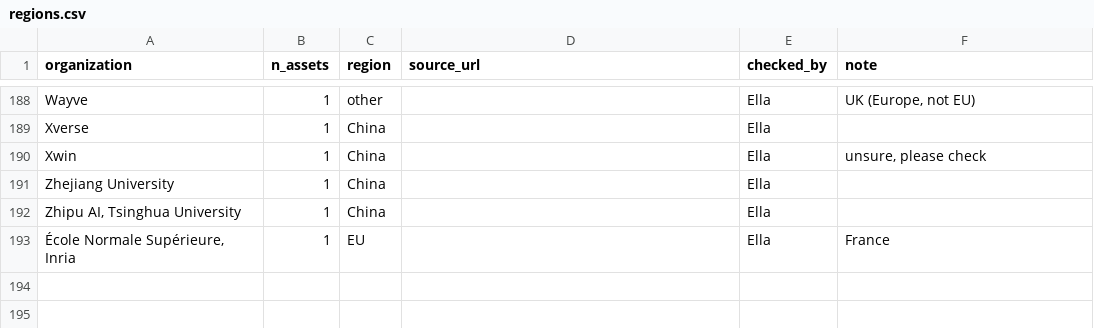
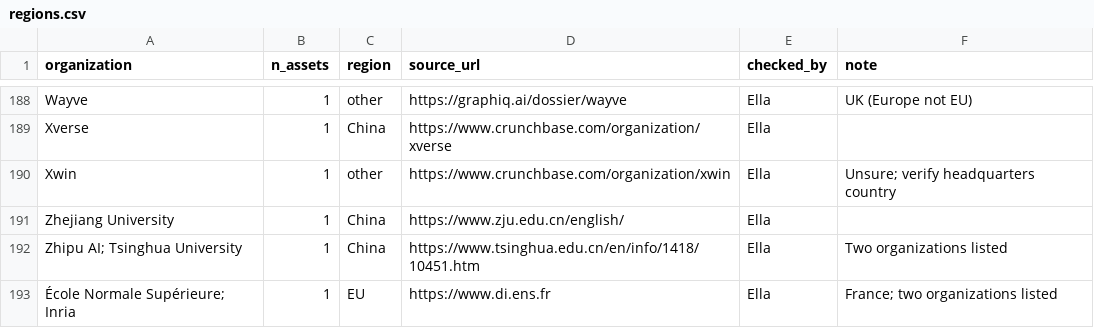
Before and after one commit to CiMillan/eu-ai-network, a CSV file: data/regions.csv, drawn as a sheet; only a part is shown, gaps mark what is left out; the diff covers the shown part only; the diff names each change by its address in the sheet, - before the commit and + after, or states it on an @@ line.

Commit message:
Update regions 2.csv

```diff
--- a/data/regions.csv
+++ b/data/regions.csv
-D188 (source_url): (empty)
+D188 (source_url): https://graphiq.ai/dossier/wayve
-F188 (note): UK (Europe, not EU)
+F188 (note): UK (Europe not EU)
-D189 (source_url): (empty)
+D189 (source_url): https://www.crunchbase.com/organization/xverse
-C190 (region): China
+C190 (region): other
-D190 (source_url): (empty)
+D190 (source_url): https://www.crunchbase.com/organization/xwin
-F190 (note): unsure, please check
+F190 (note): Unsure; verify headquarters country
-D191 (source_url): (empty)
+D191 (source_url): https://www.zju.edu.cn/english/
-A192 (organization): Zhipu AI, Tsinghua University
+A192 (organization): Zhipu AI; Tsinghua University
-D192 (source_url): (empty)
+D192 (source_url): https://www.tsinghua.edu.cn/en/info/1418/10451.htm
-F192 (note): (empty)
+F192 (note): Two organizations listed
-A193 (organization): École Normale Supérieure, Inria
+A193 (organization): École Normale Supérieure; Inria
-D193 (source_url): (empty)
+D193 (source_url): https://www.di.ens.fr
-F193 (note): France
+F193 (note): France; two organizations listed
```
Also changed, not shown: 1 added row, 1 removed row and 61 edited cells elsewhere in this file.
